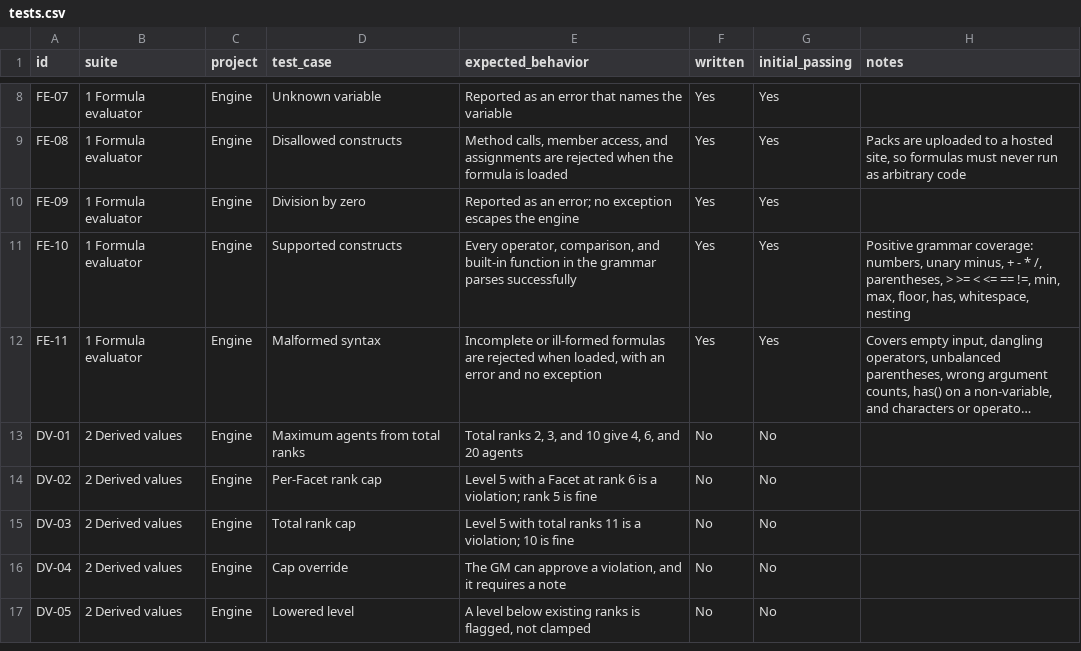
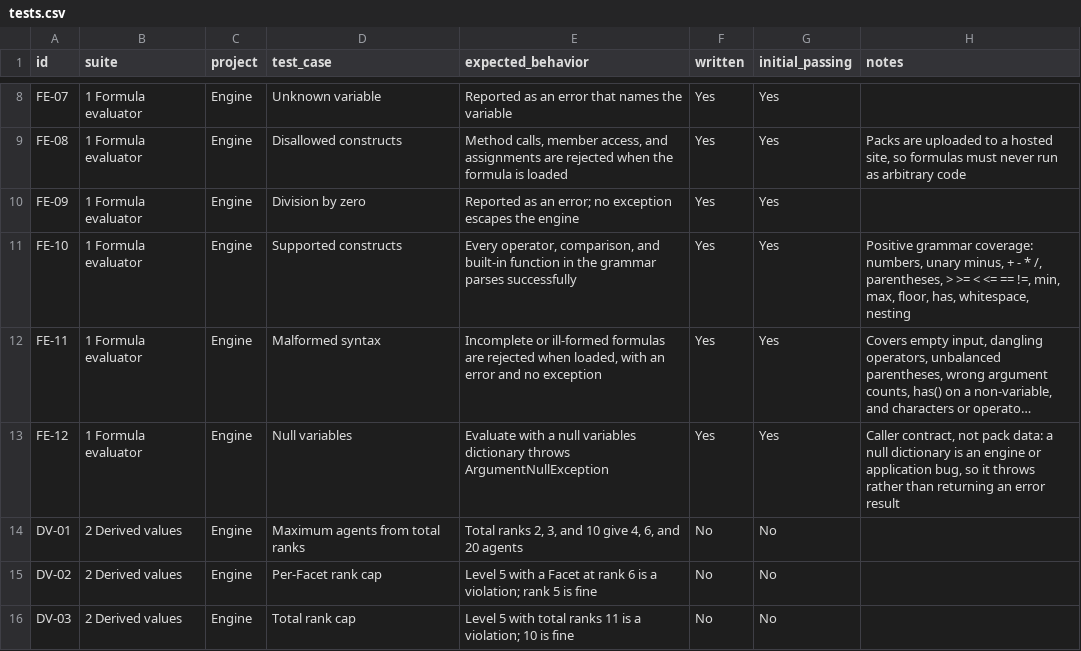
Before and after one commit to brettsatoru/pf1e-persona-management-system, a CSV file: tests.csv, drawn as a sheet; only a part is shown, gaps mark what is left out; the shorter side is filled out with more unchanged rows; long unchanged cells end in …; the diff names each change by its address in the sheet, - before the commit and + after, or states it on an @@ line.

Commit message:
Updating test.csv to accomodate the new tests.

```diff
--- a/tests.csv
+++ b/tests.csv
+row 13: FE-12 | 1 Formula evaluator | Engine | Null variables | Evaluate with a null variables dictionary throws ArgumentNullException | Yes | Yes | Caller contract, not pack data: a null dictionary is an engine or application bug, so it throws rather than returning an error result
```
